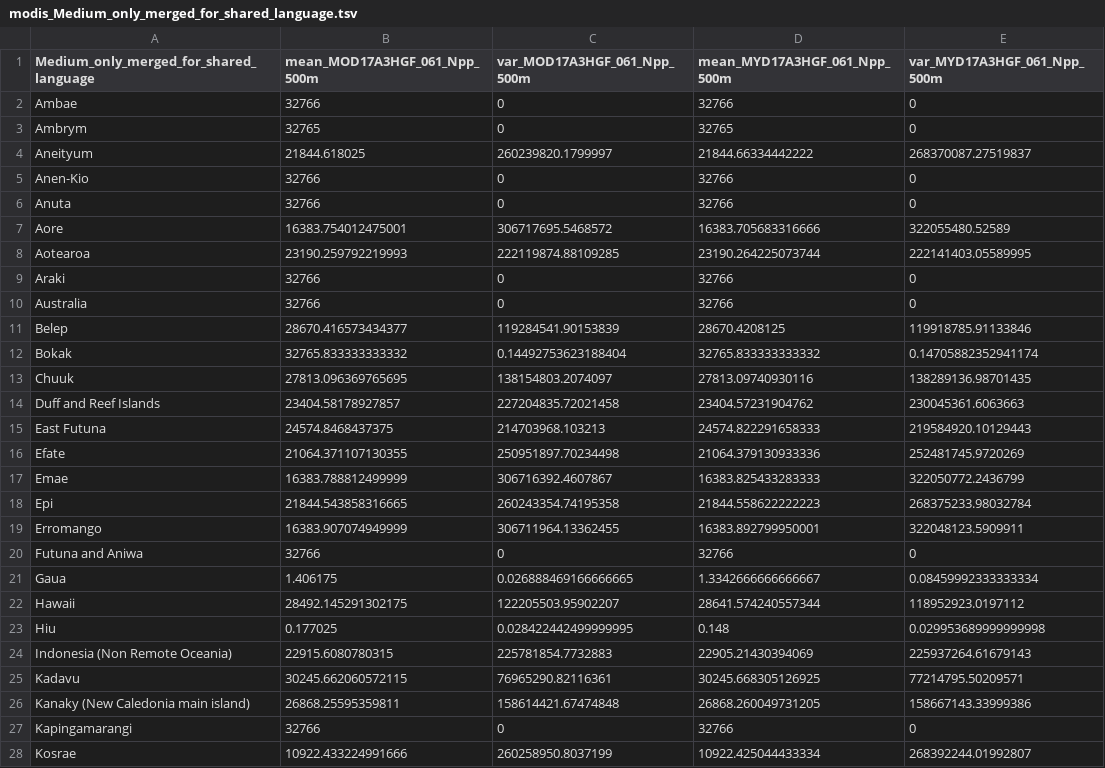
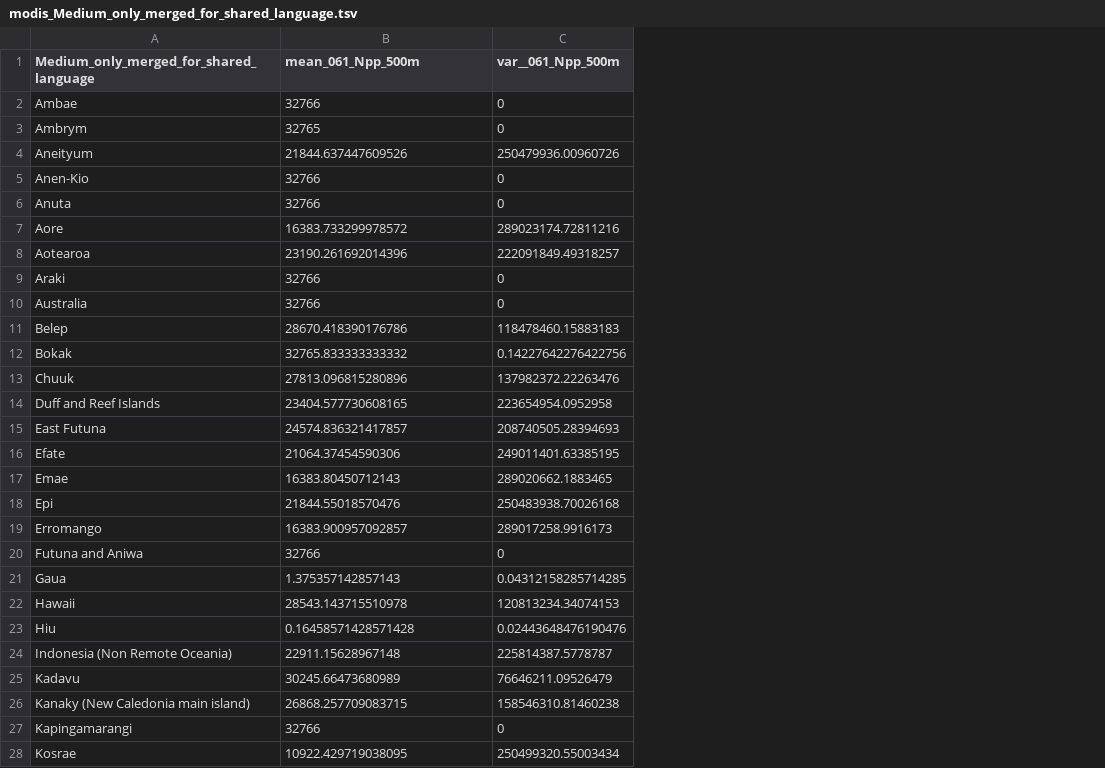
Before and after one commit to HedvigS/predicting_number_lgs_in_remote_oceania, a TSV file: code/output/processed_data/modis_Medium_only_merged_for_shared_language.tsv, drawn as a sheet; only a part is shown; removed rows and columns are numbered as before the commit, all else as after; the diff covers the shown part only; the diff names each change by its address in the sheet, - before the commit and + after, or states it on an @@ line.

Commit message:
Update modis_Medium_only_merged_for_shared_language.tsv

```diff
--- a/code/output/processed_data/modis_Medium_only_merged_for_shared_language.tsv
+++ b/code/output/processed_data/modis_Medium_only_merged_for_shared_language.tsv
-column C (var_MOD17A3HGF_061_Npp_500m), rows 2-28: 0 | 0 | 260239820.1799997 | 0 | 0 | 306717695.5468572 | 222119874.88109285 | 0 | 0 | 119284541.90153839 | 0.14492753623188404 | 138154803.2074097 | 227204835.72021458 | 214703968.103213 | 250951897.70234498 | 306716392.4607867 | 260243354.74195358 | 306711964.13362455 | 0 | 0.026888469166666665 | 122205503.95902207 | 0.028422442499999995 | 225781854.7732883 | 76965290.82116361 | 158614421.67474848 | 0 | 260258950.8037199
-column D (mean_MYD17A3HGF_061_Npp_500m), rows 2-28: 32766 | 32765 | 21844.66334442222 | 32766 | 32766 | 16383.705683316666 | 23190.264225073744 | 32766 | 32766 | 28670.4208125 | 32765.833333333332 | 27813.09740930116 | 23404.57231904762 | 24574.822291658333 | 21064.379130933336 | 16383.825433283333 | 21844.558622222223 | 16383.892799950001 | 32766 | 1.3342666666666667 | 28641.574240557344 | 0.148 | 22905.21430394069 | 30245.668305126925 | 26868.260049731205 | 32766 | 10922.425044433334
-column E (var_MYD17A3HGF_061_Npp_500m), rows 2-28: 0 | 0 | 268370087.27519837 | 0 | 0 | 322055480.52589 | 222141403.05589995 | 0 | 0 | 119918785.91133846 | 0.14705882352941174 | 138289136.98701435 | 230045361.6063663 | 219584920.10129443 | 252481745.9720269 | 322050772.2436799 | 268375233.98032784 | 322048123.5909911 | 0 | 0.08459992333333334 | 118952923.0197112 | 0.029953689999999998 | 225937264.61679143 | 77214795.50209571 | 158667143.33999386 | 0 | 268392244.01992807
+column C (var__061_Npp_500m), rows 2-28: 0 | 0 | 250479936.00960726 | 0 | 0 | 289023174.72811216 | 222091849.49318257 | 0 | 0 | 118478460.15883183 | 0.14227642276422756 | 137982372.22263476 | 223654954.0952958 | 208740505.28394693 | 249011401.63385195 | 289020662.1883465 | 250483938.70026168 | 289017258.9916173 | 0 | 0.04312158285714285 | 120813234.34074153 | 0.02443648476190476 | 225814387.5778787 | 76646211.09526479 | 158546310.81460238 | 0 | 250499320.55003434
-B1: mean_MOD17A3HGF_061_Npp_500m
+B1: mean_061_Npp_500m
-B4 (mean_061_Npp_500m): 21844.618025
+B4 (mean_061_Npp_500m): 21844.637447609526
-B7 (mean_061_Npp_500m): 16383.754012475001
+B7 (mean_061_Npp_500m): 16383.733299978572
-B8 (mean_061_Npp_500m): 23190.259792219993
+B8 (mean_061_Npp_500m): 23190.261692014396
-B11 (mean_061_Npp_500m): 28670.416573434377
+B11 (mean_061_Npp_500m): 28670.418390176786
-B13 (mean_061_Npp_500m): 27813.096369765695
+B13 (mean_061_Npp_500m): 27813.096815280896
-B14 (mean_061_Npp_500m): 23404.58178927857
+B14 (mean_061_Npp_500m): 23404.577730608165
-B15 (mean_061_Npp_500m): 24574.8468437375
+B15 (mean_061_Npp_500m): 24574.836321417857
-B16 (mean_061_Npp_500m): 21064.371107130355
+B16 (mean_061_Npp_500m): 21064.37454590306
-B17 (mean_061_Npp_500m): 16383.788812499999
+B17 (mean_061_Npp_500m): 16383.80450712143
-B18 (mean_061_Npp_500m): 21844.543858316665
+B18 (mean_061_Npp_500m): 21844.55018570476
-B19 (mean_061_Npp_500m): 16383.907074949999
+B19 (mean_061_Npp_500m): 16383.900957092857
-B21 (mean_061_Npp_500m): 1.406175
+B21 (mean_061_Npp_500m): 1.375357142857143
-B22 (mean_061_Npp_500m): 28492.145291302175
+B22 (mean_061_Npp_500m): 28543.143715510978
-B23 (mean_061_Npp_500m): 0.177025
+B23 (mean_061_Npp_500m): 0.16458571428571428
-B24 (mean_061_Npp_500m): 22915.6080780315
+B24 (mean_061_Npp_500m): 22911.15628967148
-B25 (mean_061_Npp_500m): 30245.662060572115
+B25 (mean_061_Npp_500m): 30245.66473680989
-B26 (mean_061_Npp_500m): 26868.25595359811
+B26 (mean_061_Npp_500m): 26868.257709083715
-B28 (mean_061_Npp_500m): 10922.433224991666
+B28 (mean_061_Npp_500m): 10922.429719038095
```
Also changed, not shown: 61 edited cells elsewhere in this file.
